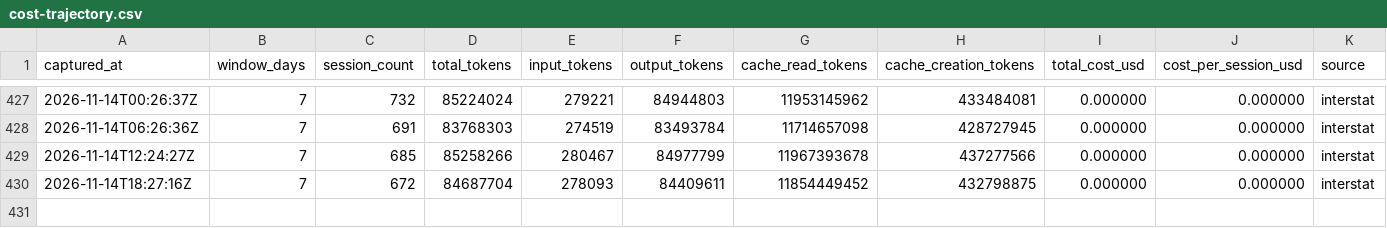
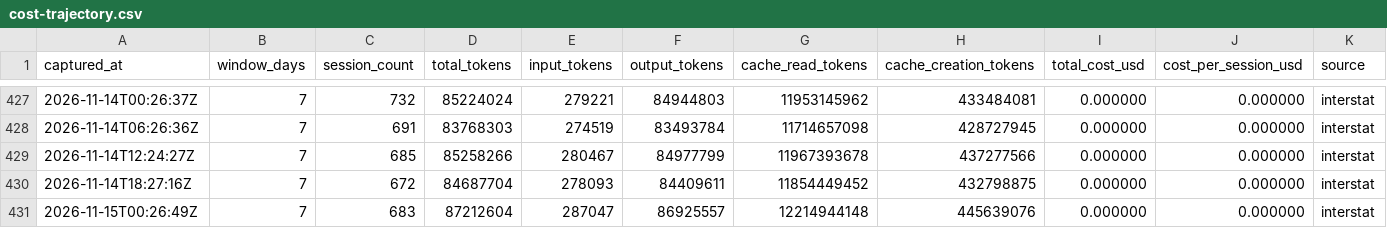
Before and after one commit to mistakeknot/Sylveste, a CSV file: data/cost-trajectory.csv, drawn as a sheet; only a part is shown, gaps mark what is left out; the diff names each change by its address in the sheet, - before the commit and + after, or states it on an @@ line.

Commit message:
data: OYRF cost trajectory sample 2026-11-15T00:26:49Z

```diff
--- a/data/cost-trajectory.csv
+++ b/data/cost-trajectory.csv
+row 431: 2026-11-15T00:26:49Z | 7 | 683 | 87212604 | 287047 | 86925557 | 12214944148 | 445639076 | 0.000000 | 0.000000 | interstat
```
